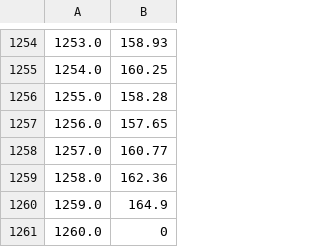
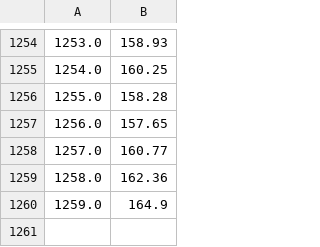
Before and after one commit to Leabago/slime, a CSV file: game_AAPL1.csv (was game_AAPL.csv), drawn as a sheet; only a part is shown, gaps mark what is left out; the diff names each change by its address in the sheet, - before the commit and + after, or states it on an @@ line.

```diff
--- a/game_AAPL.csv
+++ b/game_AAPL1.csv
-row 1261: 1260.0 | 0
```
Also changed, not shown: game_AAPL2.csv, game_AAPL3.csv, 8 other files.
